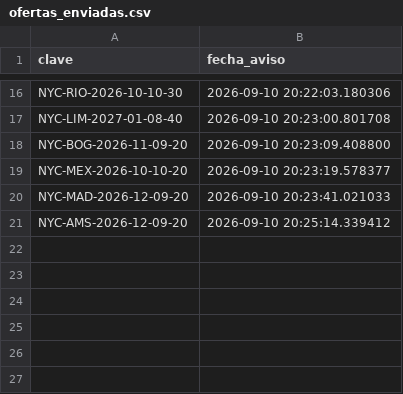
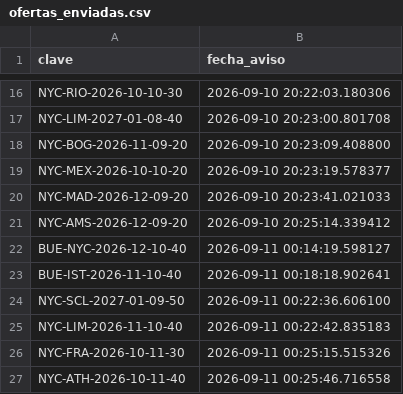
Before and after one commit to escalandoenlabolsaia-arch/bot-vuelos, a CSV file: ofertas_enviadas.csv, drawn as a sheet; only a part is shown, gaps mark what is left out.

```diff
--- a/ofertas_enviadas.csv
+++ b/ofertas_enviadas.csv
@@ -21 +21,7 @@ NYC-MAD-2026-12-09-20,2026-09-10 20:23:41.021033
 NYC-AMS-2026-12-09-20,2026-09-10 20:25:14.339412
+BUE-NYC-2026-12-10-40,2026-09-11 00:14:19.598127
+BUE-IST-2026-11-10-40,2026-09-11 00:18:18.902641
+NYC-SCL-2027-01-09-50,2026-09-11 00:22:36.606100
+NYC-LIM-2026-11-10-40,2026-09-11 00:22:42.835183
+NYC-FRA-2026-10-11-30,2026-09-11 00:25:15.515326
+NYC-ATH-2026-10-11-40,2026-09-11 00:25:46.716558
```
Also changed, not shown: 1 other file.
